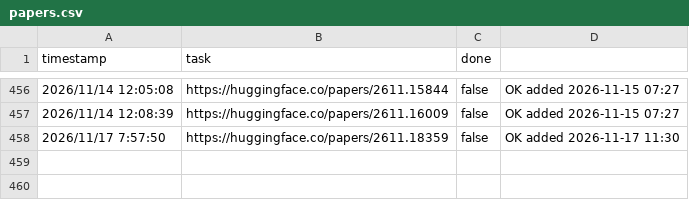
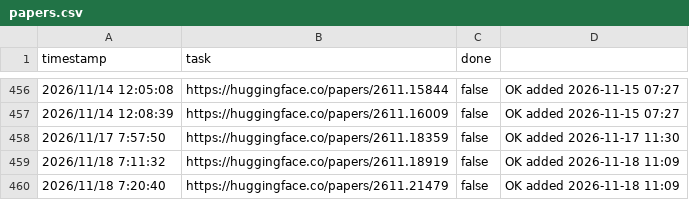
Before and after one commit to runhard-research/paper-hub, a CSV file: papers.csv, drawn as a sheet; only a part is shown, gaps mark what is left out.

```diff
--- a/papers.csv
+++ b/papers.csv
@@ -458 +458,3 @@ timestamp,task,done,
 2026/11/17 7:57:50,https://huggingface.co/papers/2611.18359,false,OK added 2026-11-17 11:30
+2026/11/18 7:11:32,https://huggingface.co/papers/2611.18919,false,OK added 2026-11-18 11:09
+2026/11/18 7:20:40,https://huggingface.co/papers/2611.21479,false,OK added 2026-11-18 11:09
```
Also changed, not shown: 3 other files.
